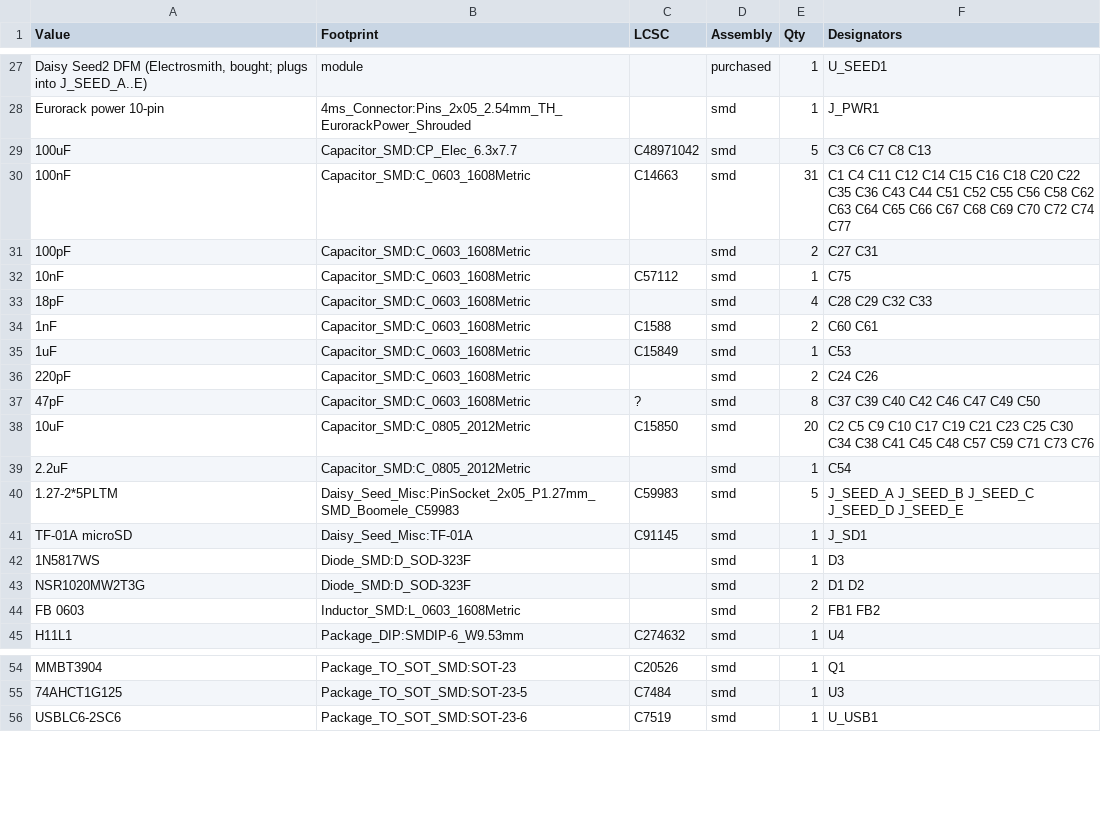
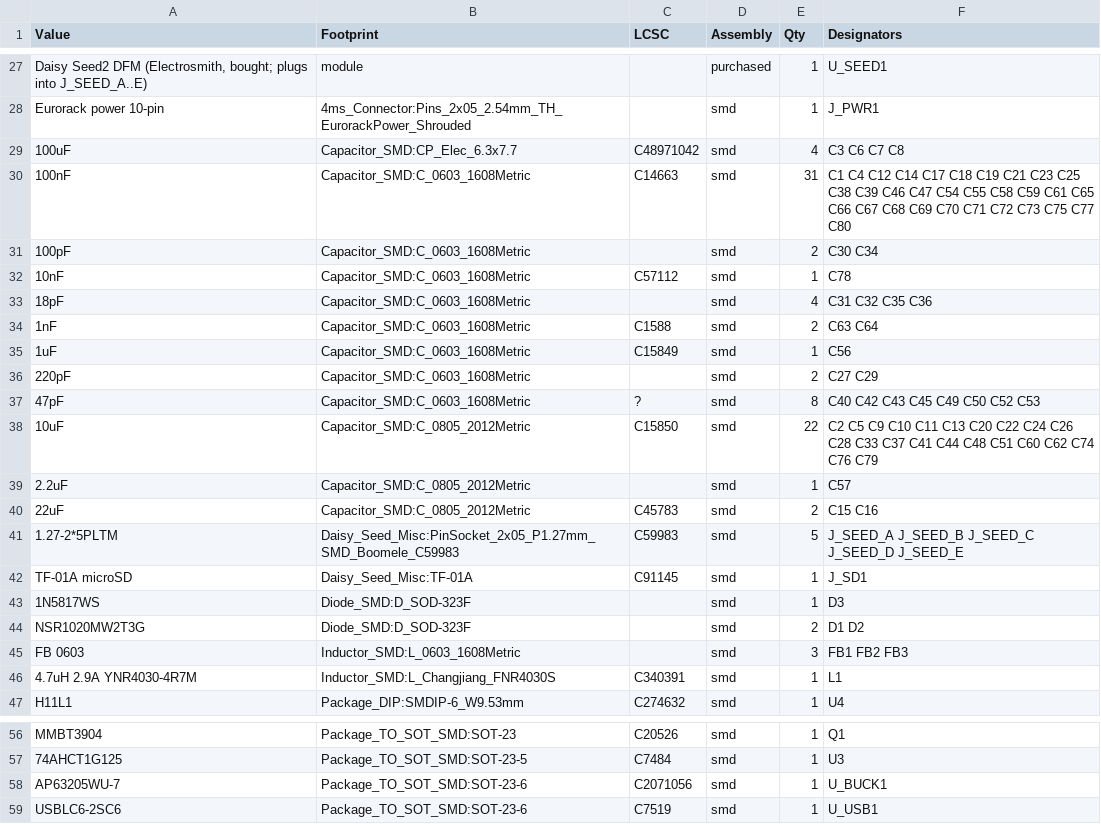
Before and after one commit to omar-karray/SenarioEurorack, a CSV file: SenarioHW/docs/bom.csv, drawn as a sheet; only a part is shown, gaps mark what is left out; addresses are those after the commit; the diff names each change by its address in the sheet, - before the commit and + after, or states it on an @@ line.

```diff
--- a/SenarioHW/docs/bom.csv
+++ b/SenarioHW/docs/bom.csv
-E29 (Qty): 5
+E29 (Qty): 4
-F29 (Designators): C3 C6 C7 C8 C13
+F29 (Designators): C3 C6 C7 C8
-F30 (Designators): C1 C4 C11 C12 C14 C15 C16 C18 C20 C22 C35 C36 C43 C44 C51 C52 C55 C56 C58 C62 C63 C64 C65 C66 C67 C68 C69 C70 C72 C74 C77
+F30 (Designators): C1 C4 C12 C14 C17 C18 C19 C21 C23 C25 C38 C39 C46 C47 C54 C55 C58 C59 C61 C65 C66 C67 C68 C69 C70 C71 C72 C73 C75 C77 C80
-F31 (Designators): C27 C31
+F31 (Designators): C30 C34
-F32 (Designators): C75
+F32 (Designators): C78
-F33 (Designators): C28 C29 C32 C33
+F33 (Designators): C31 C32 C35 C36
-F34 (Designators): C60 C61
+F34 (Designators): C63 C64
-F35 (Designators): C53
+F35 (Designators): C56
-F36 (Designators): C24 C26
+F36 (Designators): C27 C29
-F37 (Designators): C37 C39 C40 C42 C46 C47 C49 C50
+F37 (Designators): C40 C42 C43 C45 C49 C50 C52 C53
-E38 (Qty): 20
+E38 (Qty): 22
-F38 (Designators): …C9 C10 C17 C19 C21 C23 C25 C30 C34 C38 C41 C45 C48 C57 C59 C71 C73 C76
+F38 (Designators): …C9 C10 C11 C13 C20 C22 C24 C26 C28 C33 C37 C41 C44 C48 C51 C60 C62 C74 C76 C79
-F39 (Designators): C54
+F39 (Designators): C57
+row 40: 22uF | Capacitor_SMD:C_0805_2012Metric | C45783 | smd | 2 | C15 C16
-E45 (Qty): 2
+E45 (Qty): 3
-F45 (Designators): FB1 FB2
+F45 (Designators): FB1 FB2 FB3
+row 46: 4.7uH 2.9A YNR4030-4R7M | Inductor_SMD:L_Changjiang_FNR4030S | C340391 | smd | 1 | L1
+row 58: AP63205WU-7 | Package_TO_SOT_SMD:SOT-23-6 | C2071056 | smd | 1 | U_BUCK1
```
Also changed, not shown: 16 other files.
